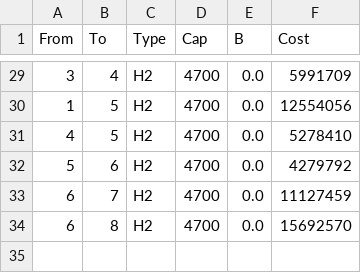
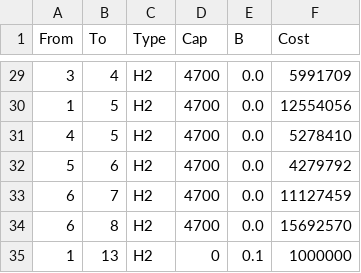
Before and after one commit to espenfb/HEIM, a CSV file: case_haugaland/data/lines_and_pipes_updated.csv, drawn as a sheet; only a part is shown, gaps mark what is left out; the diff names each change by its address in the sheet, - before the commit and + after, or states it on an @@ line.

Commit message:
update case haugaland - added dummy pipelie to offshore wind node

```diff
--- a/case_haugaland/data/lines_and_pipes_updated.csv
+++ b/case_haugaland/data/lines_and_pipes_updated.csv
+row 35: 1 | 13 | H2 | 0 | 0.1 | 1000000
```
